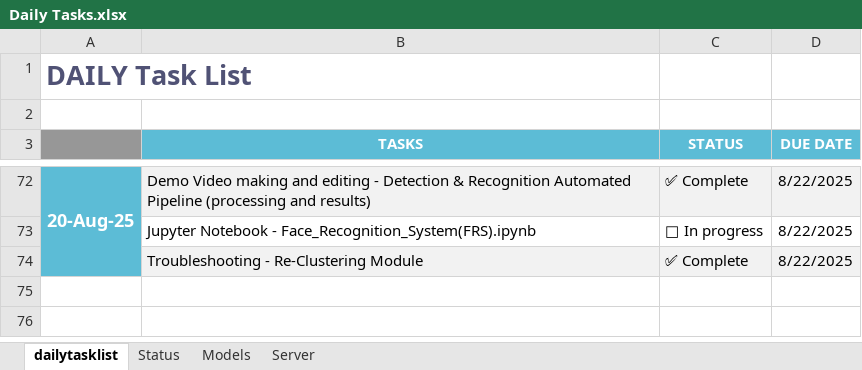
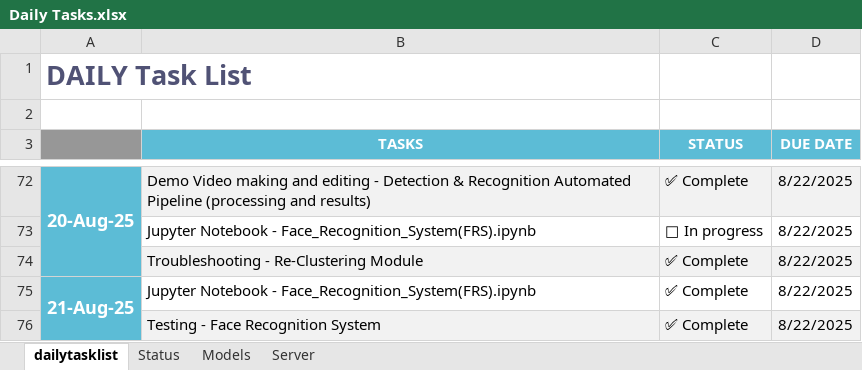
Before and after one commit to DeepFrame/VisionAI, an Excel workbook: Docs/Daily Tasks.xlsx, sheet dailytasklist, drawn as a sheet; only a part is shown, gaps mark what is left out; values as stored, in another font and other column widths than the file's, no borders; conditional formats not drawn; the diff names each change by its address in the sheet, - before the commit and + after, or states it on an @@ line.

Commit message:
Add files via upload

```diff
--- a/Docs/Daily Tasks.xlsx (sheet dailytasklist)
+++ b/Docs/Daily Tasks.xlsx (sheet dailytasklist)
+row 75: 21-Aug-25 | Jupyter Notebook - Face_Recognition_System(FRS).ipynb | ✅ Complete | 8/22/2025
+row 76:  | Testing - Face Recognition System | ✅ Complete | 8/22/2025
```
